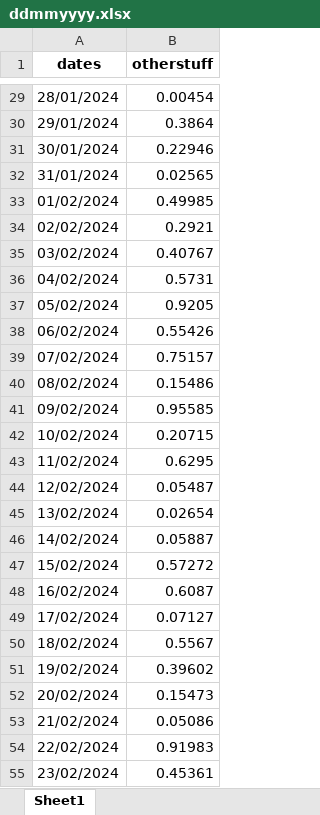
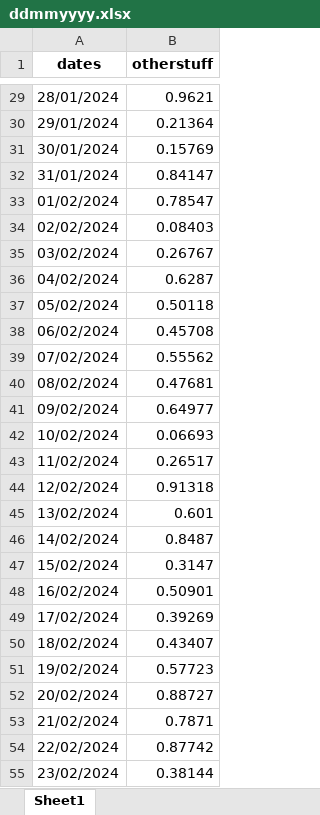
Before and after one commit to KevinCarr42/date_time_parsing, an Excel workbook: data/ddmmyyyy.xlsx, sheet Sheet1, drawn as a sheet; only a part is shown, gaps mark what is left out; values as stored, in another font and other column widths than the file's, no borders; the diff covers the shown part only; the diff names each change by its address in the sheet, - before the commit and + after, or states it on an @@ line.

```diff
--- a/data/ddmmyyyy.xlsx (sheet Sheet1)
+++ b/data/ddmmyyyy.xlsx (sheet Sheet1)
-B29 (otherstuff): 0.00454
+B29 (otherstuff): 0.9621
-B30 (otherstuff): 0.3864
+B30 (otherstuff): 0.21364
-B31 (otherstuff): 0.22946
+B31 (otherstuff): 0.15769
-B32 (otherstuff): 0.02565
+B32 (otherstuff): 0.84147
-B33 (otherstuff): 0.49985
+B33 (otherstuff): 0.78547
-B34 (otherstuff): 0.2921
+B34 (otherstuff): 0.08403
-B35 (otherstuff): 0.40767
+B35 (otherstuff): 0.26767
-B36 (otherstuff): 0.5731
+B36 (otherstuff): 0.6287
-B37 (otherstuff): 0.9205
+B37 (otherstuff): 0.50118
-B38 (otherstuff): 0.55426
+B38 (otherstuff): 0.45708
-B39 (otherstuff): 0.75157
+B39 (otherstuff): 0.55562
-B40 (otherstuff): 0.15486
+B40 (otherstuff): 0.47681
-B41 (otherstuff): 0.95585
+B41 (otherstuff): 0.64977
-B42 (otherstuff): 0.20715
+B42 (otherstuff): 0.06693
-B43 (otherstuff): 0.6295
+B43 (otherstuff): 0.26517
-B44 (otherstuff): 0.05487
+B44 (otherstuff): 0.91318
-B45 (otherstuff): 0.02654
+B45 (otherstuff): 0.601
-B46 (otherstuff): 0.05887
+B46 (otherstuff): 0.8487
-B47 (otherstuff): 0.57272
+B47 (otherstuff): 0.3147
-B48 (otherstuff): 0.6087
+B48 (otherstuff): 0.50901
-B49 (otherstuff): 0.07127
+B49 (otherstuff): 0.39269
-B50 (otherstuff): 0.5567
+B50 (otherstuff): 0.43407
-B51 (otherstuff): 0.39602
+B51 (otherstuff): 0.57723
-B52 (otherstuff): 0.15473
+B52 (otherstuff): 0.88727
-B53 (otherstuff): 0.05086
+B53 (otherstuff): 0.7871
-B54 (otherstuff): 0.91983
+B54 (otherstuff): 0.87742
-B55 (otherstuff): 0.45361
+B55 (otherstuff): 0.38144
```
Also changed, not shown: 339 edited cells elsewhere in this sheet, data/mmddyyyy.xlsx, data/yyyyddmm.xlsx, 6 other files.
